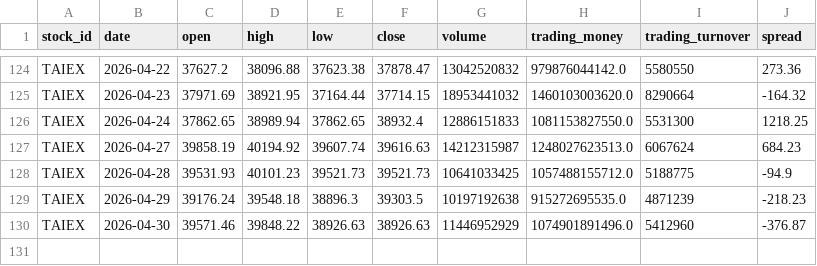
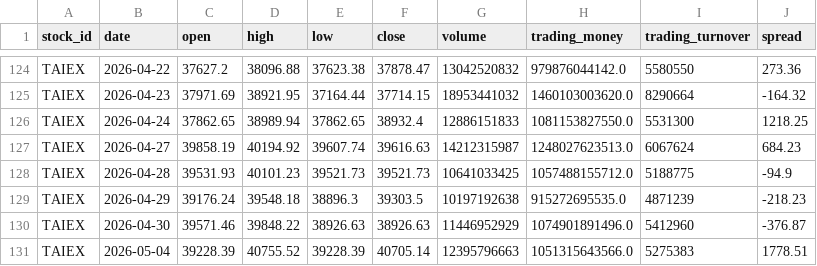
Before and after one commit to jjen0206/stock-screener, a CSV file: data/twse_snapshot/taiex.csv, drawn as a sheet; only a part is shown, gaps mark what is left out.

```diff
--- a/data/twse_snapshot/taiex.csv
+++ b/data/twse_snapshot/taiex.csv
@@ -130 +130,2 @@ TAIEX,2026-04-29,39176.24,39548.18,38896.3,39303.5,10197192638,915272695535.0,48
 TAIEX,2026-04-30,39571.46,39848.22,38926.63,38926.63,11446952929,1074901891496.0,5412960,-376.87
+TAIEX,2026-05-04,39228.39,40755.52,39228.39,40705.14,12395796663,1051315643566.0,5275383,1778.51
```
Also changed, not shown: 1 other file.
